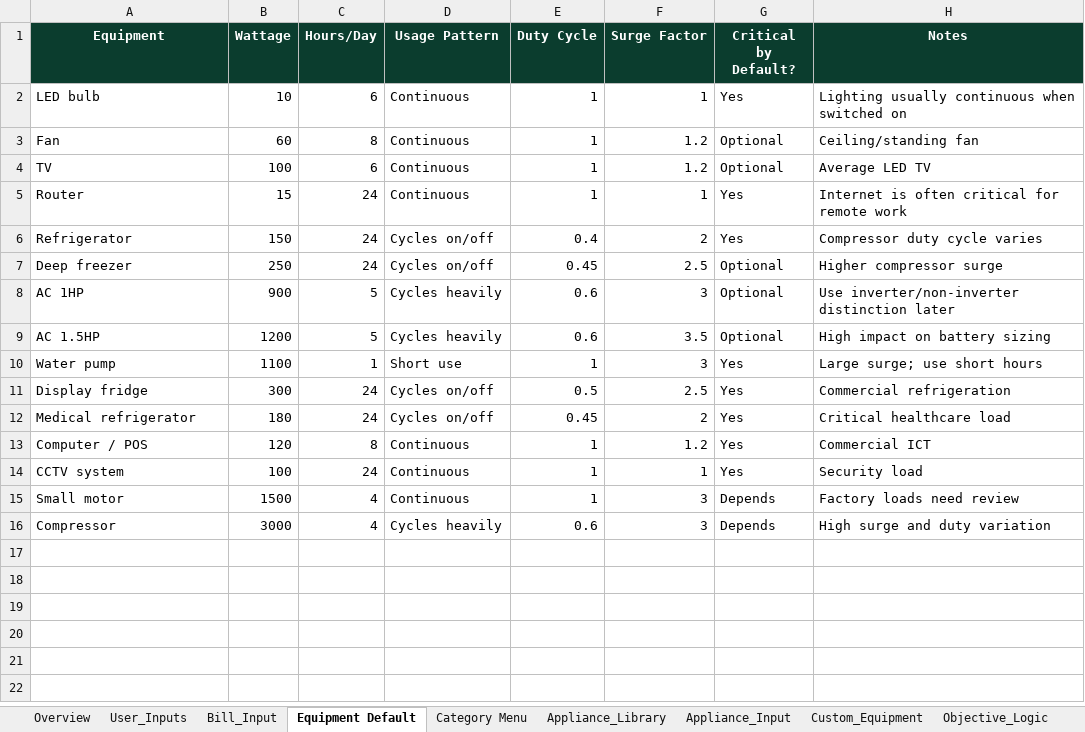
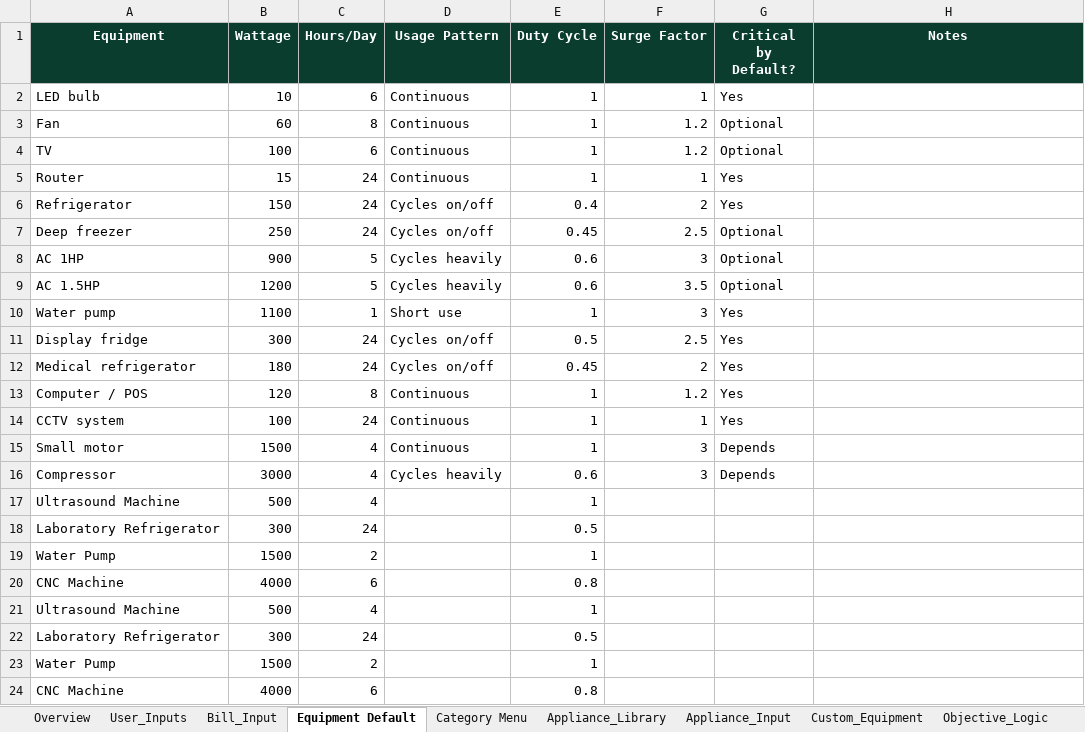
Before and after one commit to Ratheesh-Angular/Solarvy-Backend, an Excel workbook: excel/solarvy_final_version.xlsx, sheet Equipment Default, drawn as a sheet; values as stored, in another font and other column widths than the file's, no borders; table styles not drawn; the diff names each change by its address in the sheet, - before the commit and + after, or states it on an @@ line.

```diff
--- a/excel/solarvy_final_version.xlsx (sheet Equipment Default)
+++ b/excel/solarvy_final_version.xlsx (sheet Equipment Default)
-H2 (Notes): Lighting usually continuous when switched on
+H2 (Notes): (empty)
-H3 (Notes): Ceiling/standing fan
+H3 (Notes): (empty)
-H4 (Notes): Average LED TV
+H4 (Notes): (empty)
-H5 (Notes): Internet is often critical for remote work
+H5 (Notes): (empty)
-H6 (Notes): Compressor duty cycle varies
+H6 (Notes): (empty)
-H7 (Notes): Higher compressor surge
+H7 (Notes): (empty)
-H8 (Notes): Use inverter/non-inverter distinction later
+H8 (Notes): (empty)
-H9 (Notes): High impact on battery sizing
+H9 (Notes): (empty)
-H10 (Notes): Large surge; use short hours
+H10 (Notes): (empty)
-H11 (Notes): Commercial refrigeration
+H11 (Notes): (empty)
-H12 (Notes): Critical healthcare load
+H12 (Notes): (empty)
-H13 (Notes): Commercial ICT
+H13 (Notes): (empty)
-H14 (Notes): Security load
+H14 (Notes): (empty)
-H15 (Notes): Factory loads need review
+H15 (Notes): (empty)
-H16 (Notes): High surge and duty variation
+H16 (Notes): (empty)
+row 17: Ultrasound Machine | 500 | 4 |  | 1
+row 18: Laboratory Refrigerator | 300 | 24 |  | 0.5
+row 19: Water Pump | 1500 | 2 |  | 1
+row 20: CNC Machine | 4000 | 6 |  | 0.8
+row 21: Ultrasound Machine | 500 | 4 |  | 1
+row 22: Laboratory Refrigerator | 300 | 24 |  | 0.5
+row 23: Water Pump | 1500 | 2 |  | 1
+row 24: CNC Machine | 4000 | 6 |  | 0.8
```
Also changed, not shown: sheet Appliance_Input, sheet Custom_Equipment, sheet Installer_Results_Output, sheet Match_Engine, sheet Strategy_Comparison, sheet Outputs, 9 more sheets, other sheet tabs, formulas that keep their value, charts or pictures, 1 other file.
